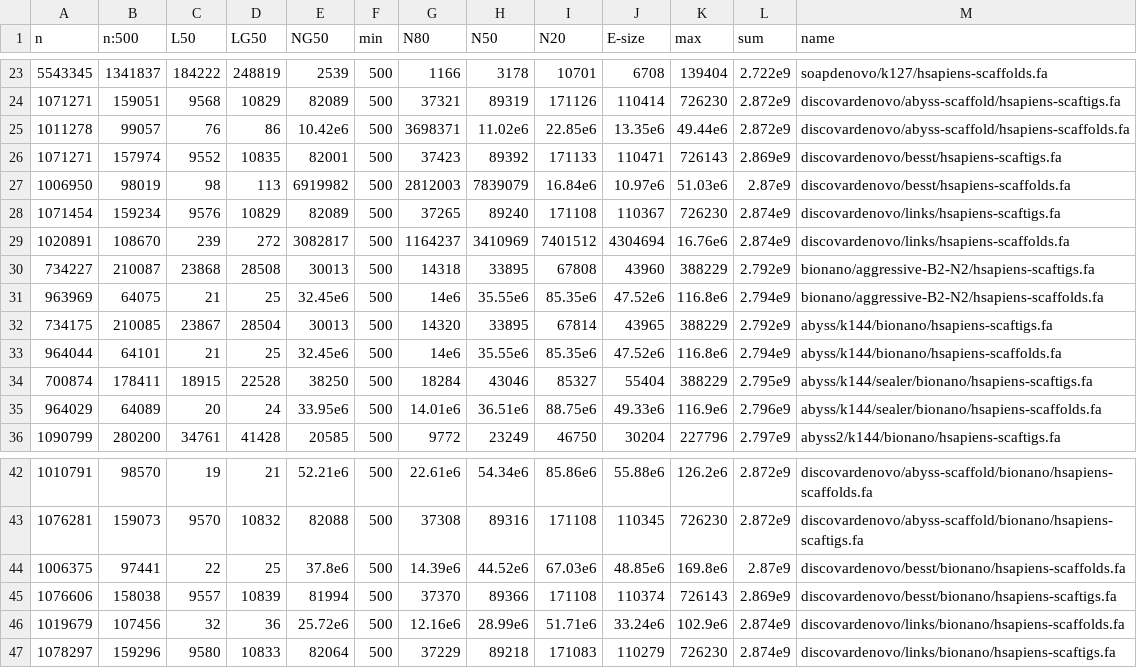
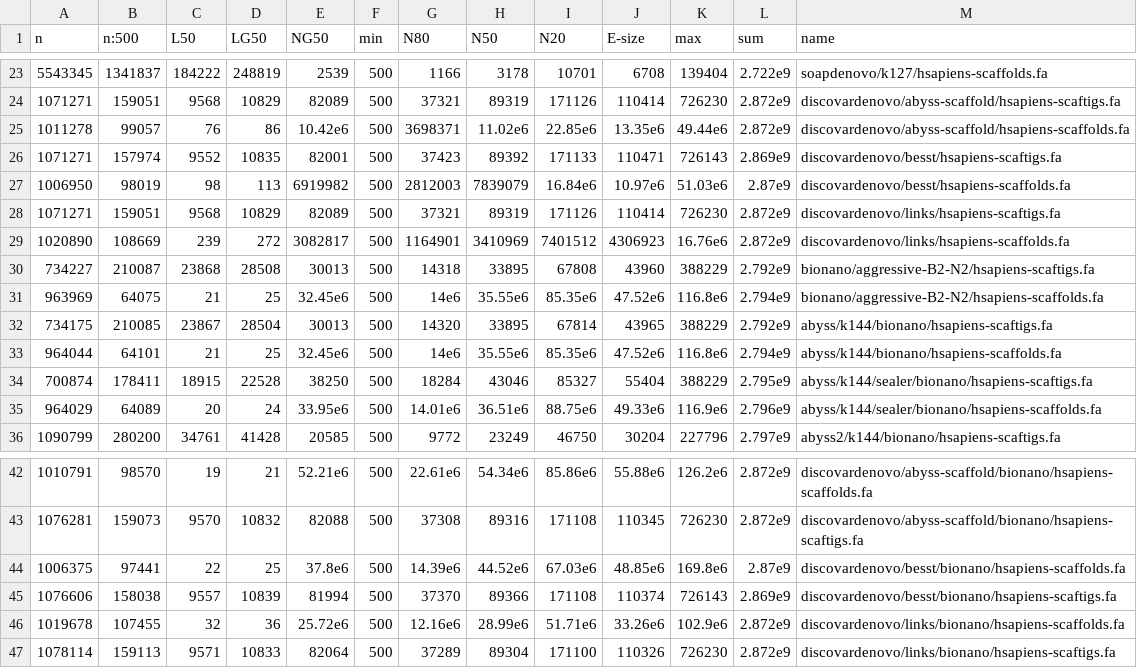
Before and after one commit to bcgsc/abyss-2.0-giab, a TSV file: assembly-stats.tsv, drawn as a sheet; only a part is shown, gaps mark what is left out.

Commit message:
Regenerate assembly-stats.tsv samtobreak.tsv
Update discovardenovo/links discovardenovo/links/bionano

```diff
--- a/assembly-stats.tsv
+++ b/assembly-stats.tsv
@@ -27,4 +27,4 @@ n	n:500	L50	LG50	NG50	min	N80	N50	N20	E-size	max	sum	name
 1006950	98019	98	113	6919982	500	2812003	7839079	16.84e6	10.97e6	51.03e6	2.87e9	discovardenovo/besst/hsapiens-scaffolds.fa
-1071454	159234	9576	10829	82089	500	37265	89240	171108	110367	726230	2.874e9	discovardenovo/links/hsapiens-scaftigs.fa
-1020891	108670	239	272	3082817	500	1164237	3410969	7401512	4304694	16.76e6	2.874e9	discovardenovo/links/hsapiens-scaffolds.fa
+1071271	159051	9568	10829	82089	500	37321	89319	171126	110414	726230	2.872e9	discovardenovo/links/hsapiens-scaftigs.fa
+1020890	108669	239	272	3082817	500	1164901	3410969	7401512	4306923	16.76e6	2.872e9	discovardenovo/links/hsapiens-scaffolds.fa
 734227	210087	23868	28508	30013	500	14318	33895	67808	43960	388229	2.792e9	bionano/aggressive-B2-N2/hsapiens-scaftigs.fa
@@ -45,3 +45,3 @@ n	n:500	L50	LG50	NG50	min	N80	N50	N20	E-size	max	sum	name
 1076606	158038	9557	10839	81994	500	37370	89366	171108	110374	726143	2.869e9	discovardenovo/besst/bionano/hsapiens-scaftigs.fa
-1019679	107456	32	36	25.72e6	500	12.16e6	28.99e6	51.71e6	33.24e6	102.9e6	2.874e9	discovardenovo/links/bionano/hsapiens-scaffolds.fa
-1078297	159296	9580	10833	82064	500	37229	89218	171083	110279	726230	2.874e9	discovardenovo/links/bionano/hsapiens-scaftigs.fa
+1019678	107455	32	36	25.72e6	500	12.16e6	28.99e6	51.71e6	33.26e6	102.9e6	2.872e9	discovardenovo/links/bionano/hsapiens-scaffolds.fa
+1078114	159113	9571	10833	82064	500	37289	89304	171100	110326	726230	2.872e9	discovardenovo/links/bionano/hsapiens-scaftigs.fa
```
Also changed, not shown: samtobreak.tsv.
